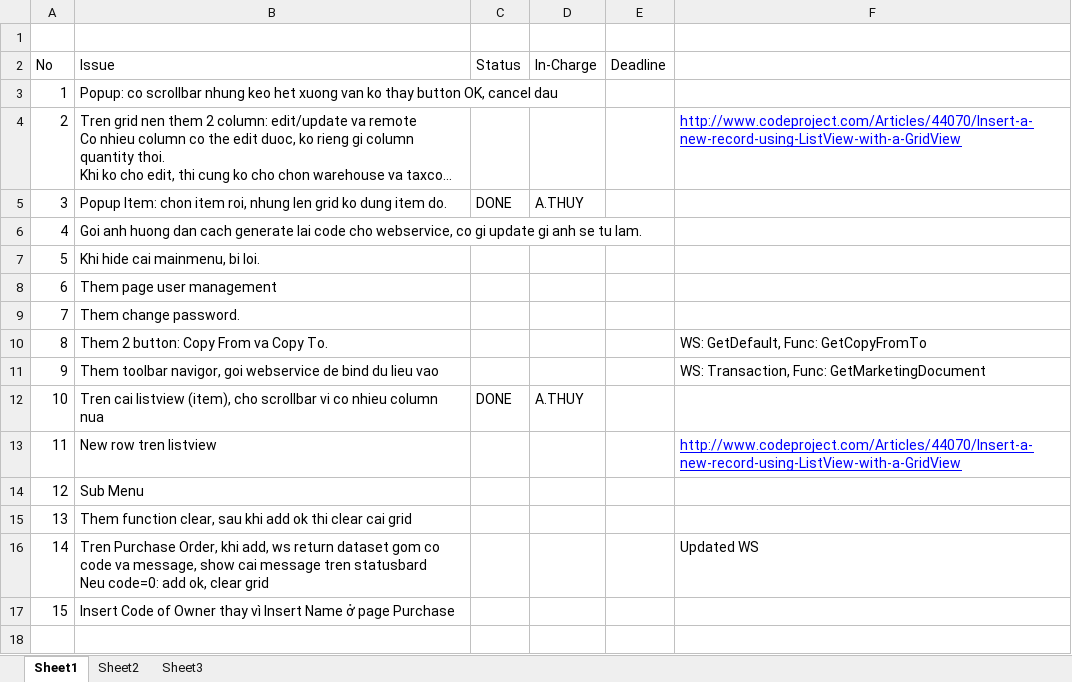
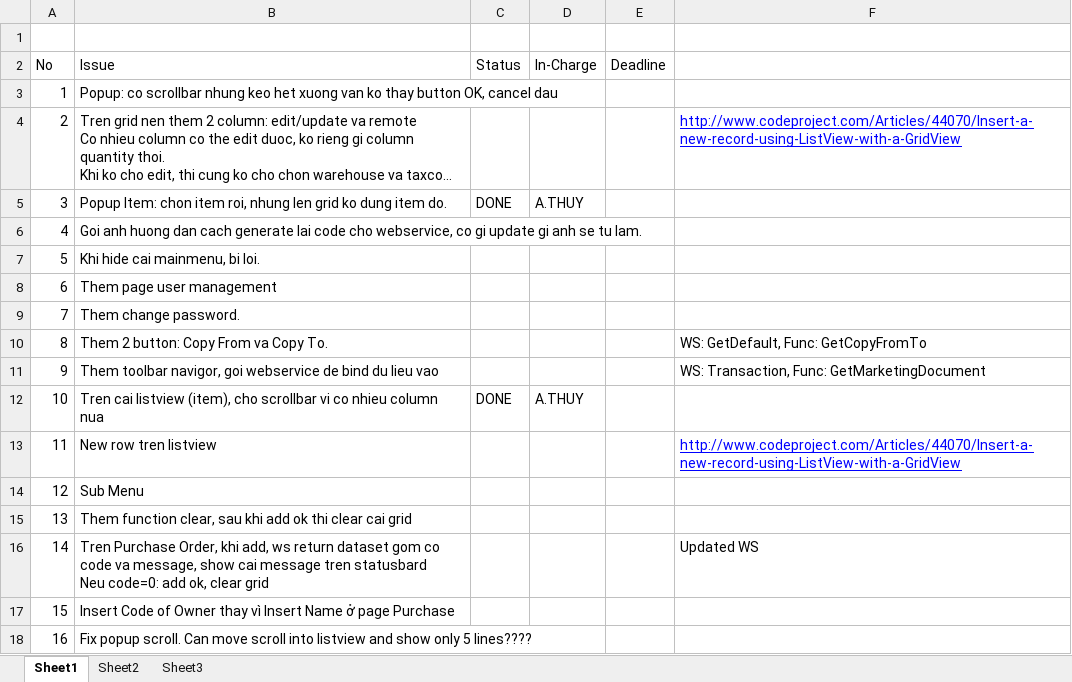
Before and after one commit to chinab/ssaapp-gaga, an Excel workbook: source/IssueLog.xlsx, sheet Sheet1, drawn as a sheet; long unchanged cells end in …; values as stored, in another font and other column widths than the file's, no borders; charts and pictures not drawn; the diff names each change by its address in the sheet, - before the commit and + after, or states it on an @@ line.

```diff
--- a/source/IssueLog.xlsx (sheet Sheet1)
+++ b/source/IssueLog.xlsx (sheet Sheet1)
+row 18: 16 | Fix popup scroll. Can move scroll into listview and show only 5 lines????
```
Also changed, not shown: charts or pictures.
